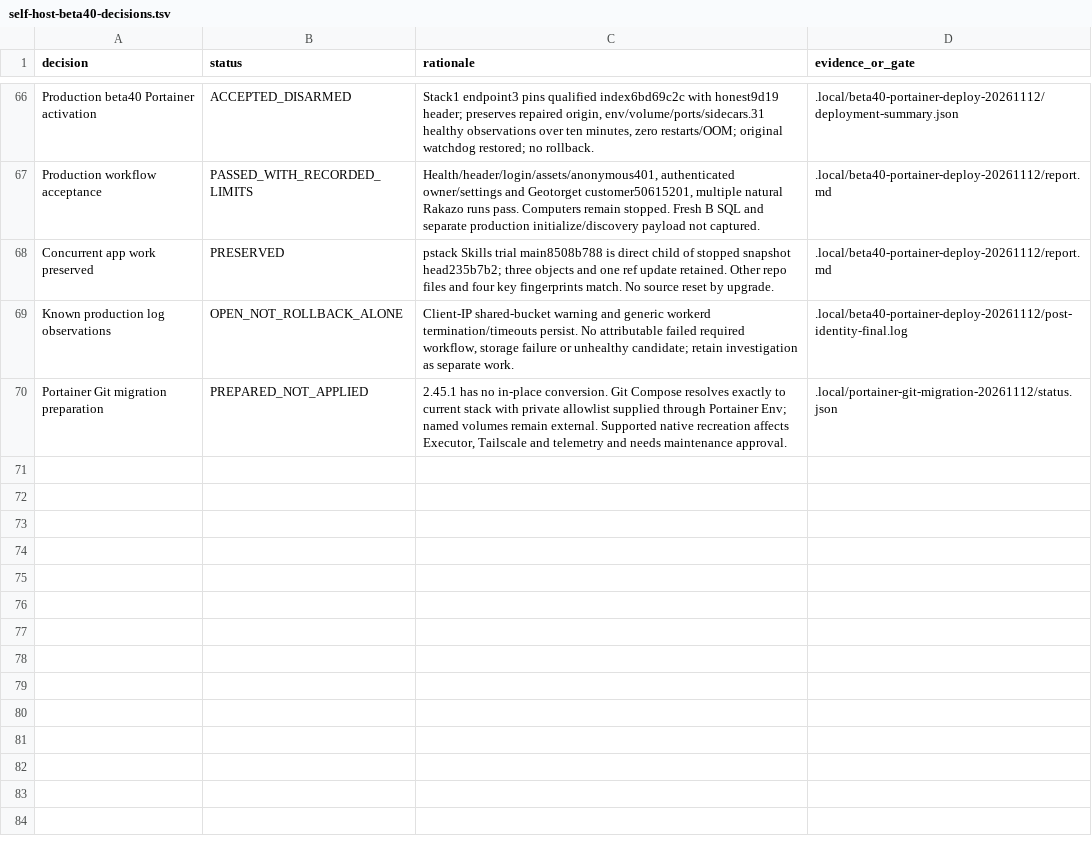
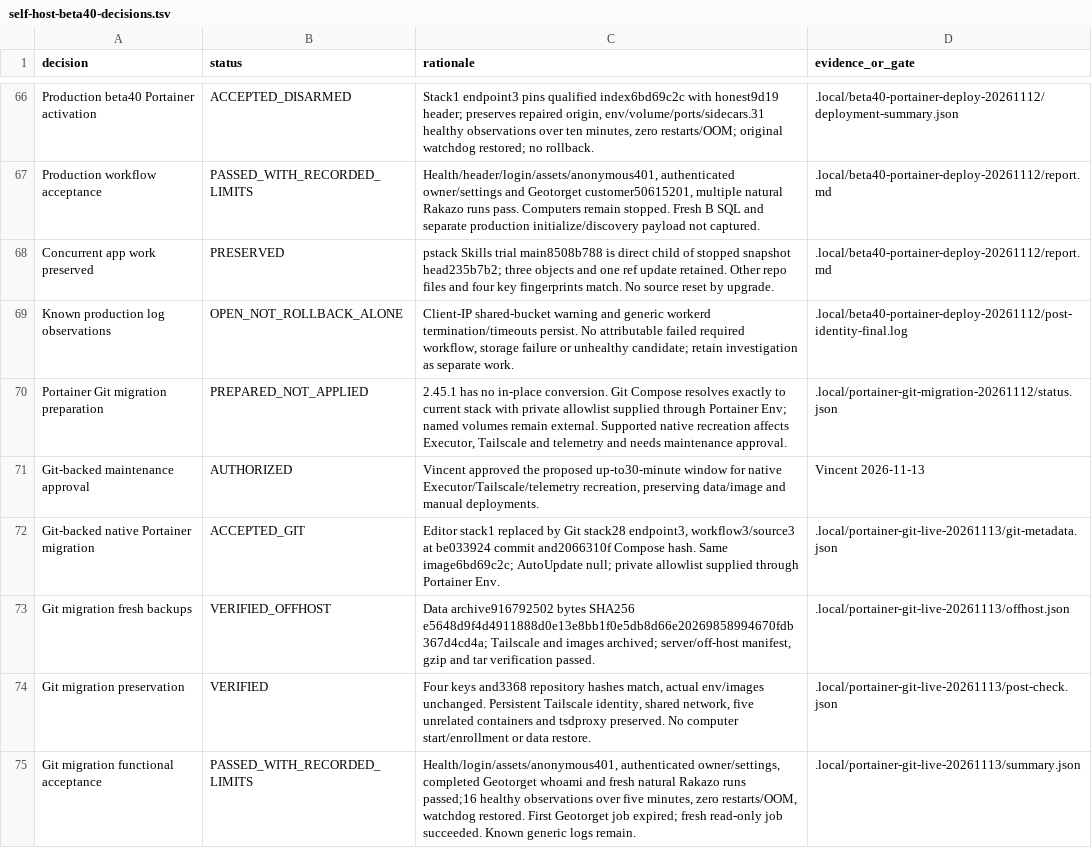
Before and after one commit to Minoo7/executor-selfhost-op, a TSV file: plans/self-host-beta40-decisions.tsv, drawn as a sheet; only a part is shown, gaps mark what is left out; the diff names each change by its address in the sheet, - before the commit and + after, or states it on an @@ line.

Commit message:
docs: record completed Git-backed Portainer migration
Agent-Thread-Id: 01a1c7a1-1958-7a52-9c56-89b911cb6d3c

```diff
--- a/plans/self-host-beta40-decisions.tsv
+++ b/plans/self-host-beta40-decisions.tsv
+row 71: Git-backed maintenance approval | AUTHORIZED | Vincent approved the proposed up-to30-minute window for native Executor/Tailscale/telemetry recreation, preserving data/image and manual deployments. | Vincent 2026-11-13
+row 72: Git-backed native Portainer migration | ACCEPTED_GIT | Editor stack1 replaced by Git stack28 endpoint3, workflow3/source3 at be033924 commit and2066310f Compose hash. Same image6bd69c2c; AutoUpdate null; private allowlist supplied through Portainer Env. | .local/portainer-git-live-20261113/git-metadata.json
+row 73: Git migration fresh backups | VERIFIED_OFFHOST | Data archive916792502 bytes SHA256 e5648d9f4d4911888d0e13e8bb1f0e5db8d66e20269858994670fdb367d4cd4a; Tailscale and images archived; server/off-host manifest, gzip and tar verification passed. | .local/portainer-git-live-20261113/offhost.json
+row 74: Git migration preservation | VERIFIED | Four keys and3368 repository hashes match, actual env/images unchanged. Persistent Tailscale identity, shared network, five unrelated containers and tsdproxy preserved. No computer start/enrollment or data restore. | .local/portainer-git-live-20261113/post-check.json
+row 75: Git migration functional acceptance | PASSED_WITH_RECORDED_LIMITS | Health/login/assets/anonymous401, authenticated owner/settings, completed Geotorget whoami and fresh natural Rakazo runs passed;16 healthy observations over five minutes, zero restarts/OOM, watchdog restored. First Geotorget job expired; fresh read-only job succeeded. Known generic logs remain. | .local/portainer-git-live-20261113/summary.json
```
Also changed, not shown: 3 other files.
